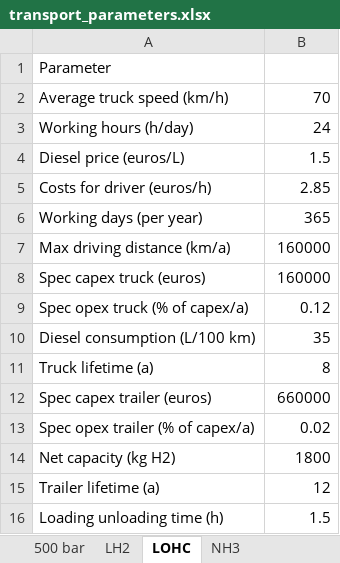
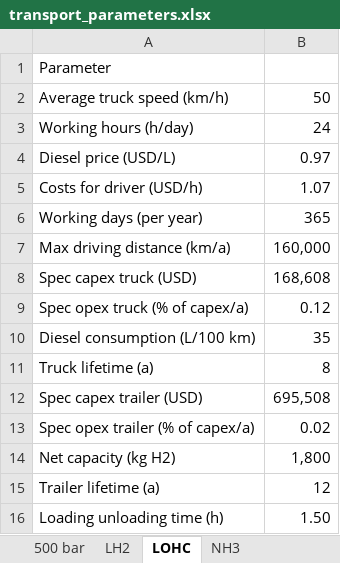
Before and after one commit to lukasschirren/GeoH2-Laos-Master-Thesis, an Excel workbook: Parameters/transport_parameters.xlsx, sheet LOHC, drawn as a sheet; values as stored, in another font and other column widths than the file's, no borders; removed rows and columns are numbered as before the commit, all else as after; the diff names each change by its address in the sheet, - before the commit and + after, or states it on an @@ line.

```diff
--- a/Parameters/transport_parameters.xlsx (sheet LOHC)
+++ b/Parameters/transport_parameters.xlsx (sheet LOHC)
-B2: 70
+B2: 50
-row 4: Diesel price (euros/L) | 1.5
-row 5: Costs for driver (euros/h) | 2.85
+row 4: Diesel price (USD/L) | 0.97
+row 5: Costs for driver (USD/h) | 1.07
-B7: 160000
+B7: 160,000
-row 8: Spec capex truck (euros) | 160000
+row 8: Spec capex truck (USD) | 168,608
-row 12: Spec capex trailer (euros) | 660000
+row 12: Spec capex trailer (USD) | 695,508
-B14: 1800
+B14: 1,800
-B16: 1.5
+B16: 1.50
```
Also changed, not shown: sheet 500 bar, sheet NH3, sheet LH2, Parameters/conversion_parameters.xlsx, Parameters/country_parameters.xlsx, 46 other files.
